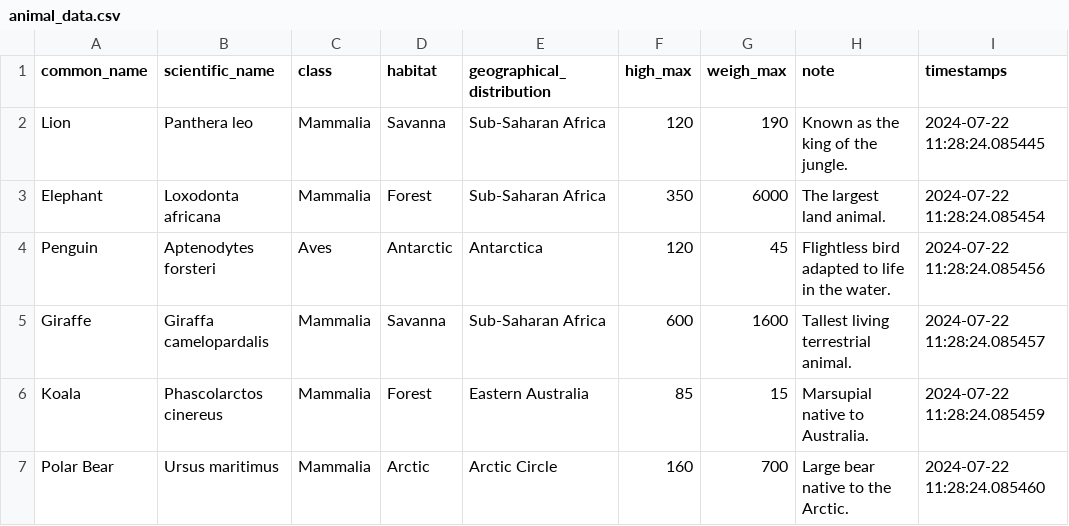
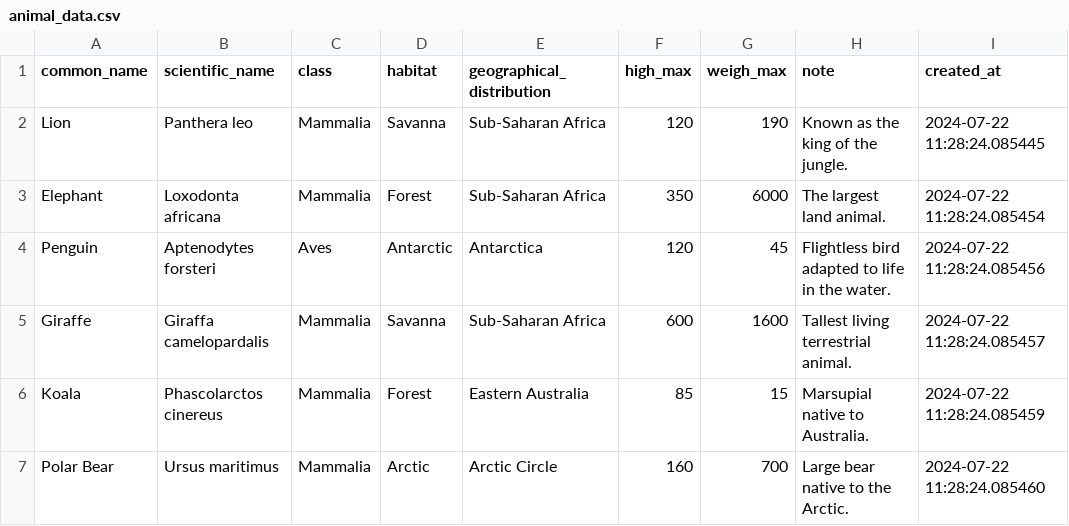
Before and after one commit to MatteoDiMario96/laravel-base-crud, a CSV file: resources/assets/animal_data.csv, drawn as a sheet; only a part is shown.

```diff
--- a/resources/assets/animal_data.csv
+++ b/resources/assets/animal_data.csv
@@ -1,2 +1,2 @@
-common_name,scientific_name,class,habitat,geographical_distribution,high_max,weigh_max,note,timestamps
+common_name,scientific_name,class,habitat,geographical_distribution,high_max,weigh_max,note,created_at
 Lion,Panthera leo,Mammalia,Savanna,Sub-Saharan Africa,120,190,Known as the king of the jungle.,2024-07-22 11:28:24.085445
```
Also changed, not shown: 1 other file.
